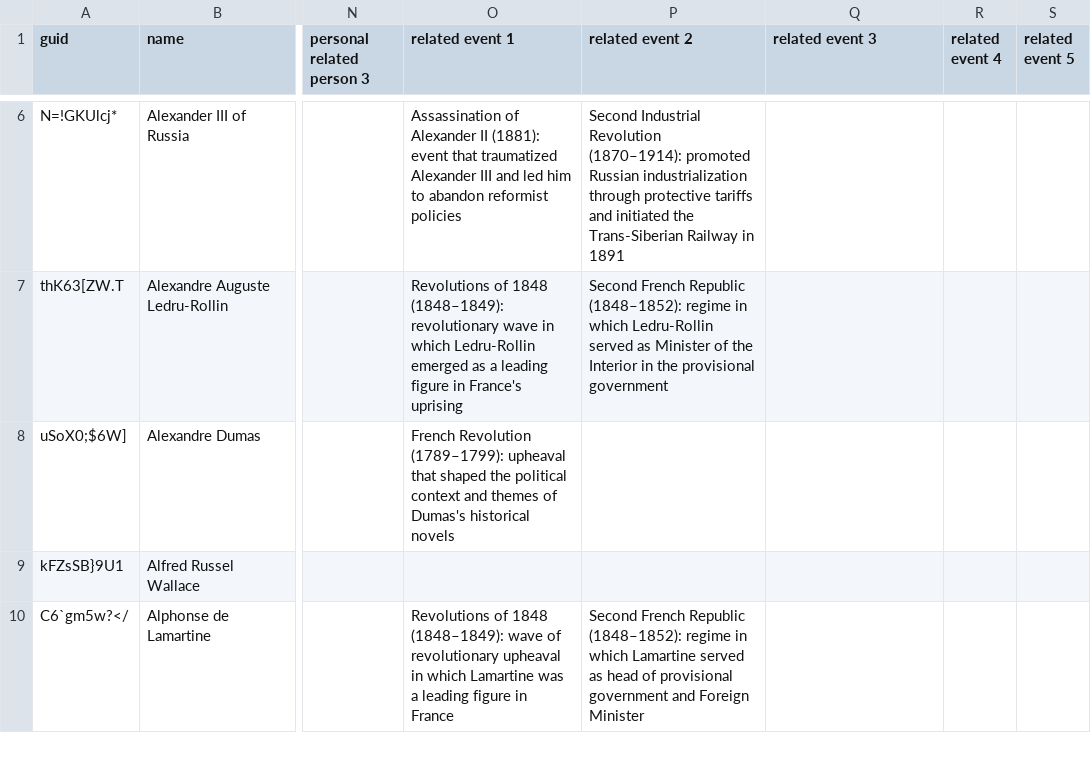
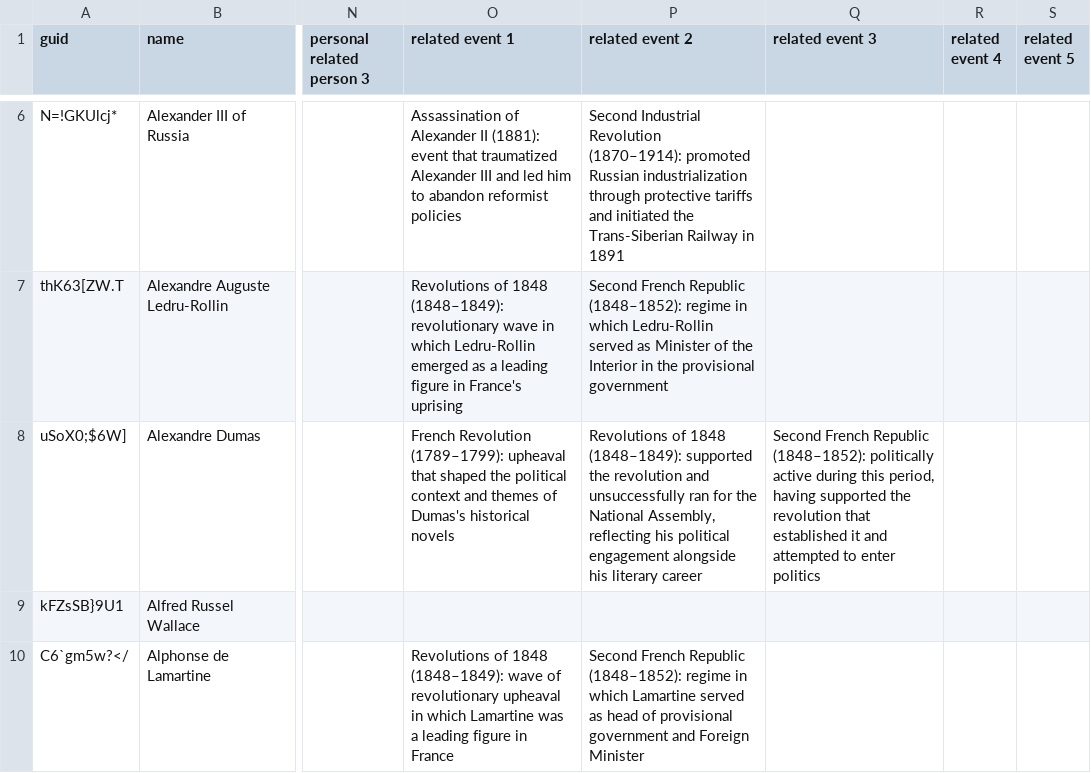
Before and after one commit to omarkohl/ultimate-history, a CSV file: src/data/person.csv, drawn as a sheet; only a part is shown, gaps mark what is left out; the diff names each change by its address in the sheet, - before the commit and + after, or states it on an @@ line.

```diff
--- a/src/data/person.csv
+++ b/src/data/person.csv
-P8 (related event 2): (empty)
+P8 (related event 2): Revolutions of 1848 (1848–1849): supported the revolution and unsuccessfully ran for the National Assembly, reflecting his political engagement alongside his literary career
-Q8 (related event 3): (empty)
+Q8 (related event 3): Second French Republic (1848–1852): politically active during this period, having supported the revolution that established it and attempted to enter politics
```
Also changed, not shown: src/data/event.csv, 1 other file.
